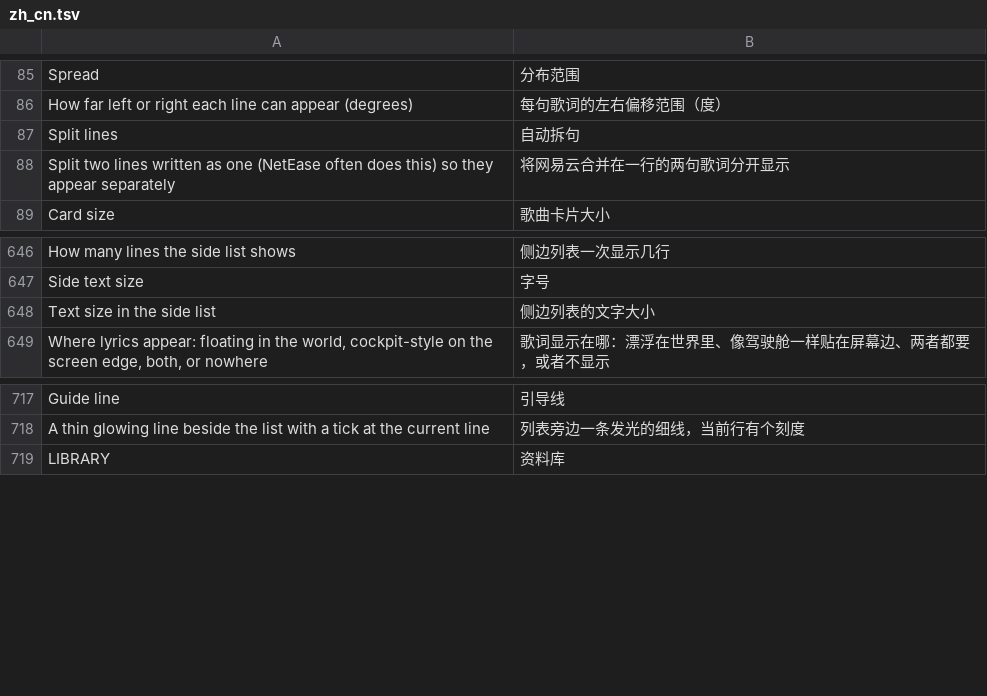
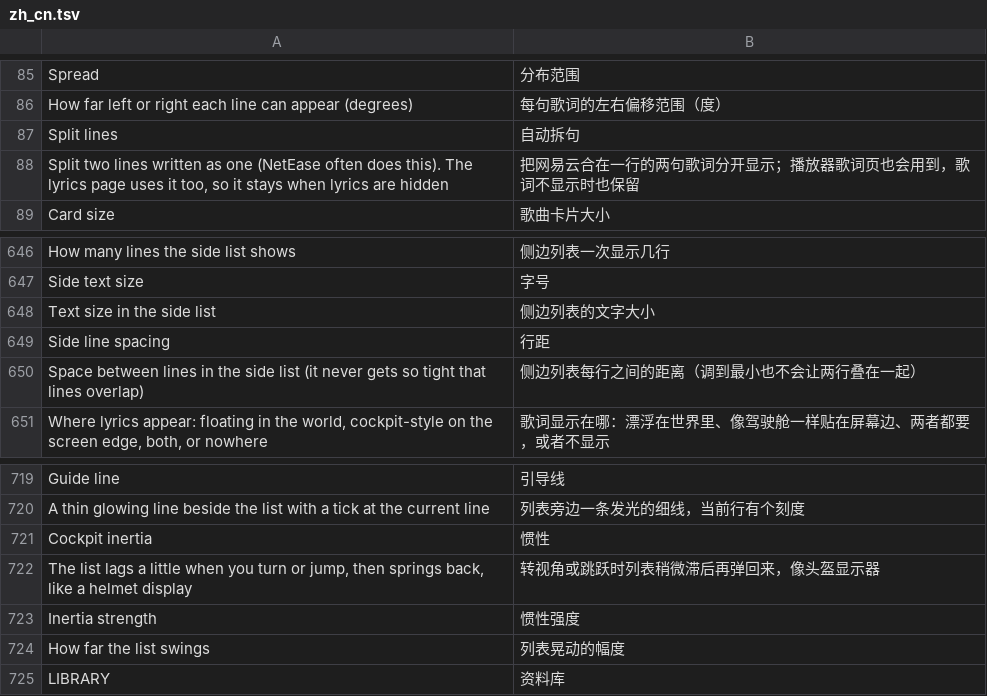
Before and after one commit to 1gbc/DangoMusic-GTNH, a TSV file: core/src/main/resources/assets/dangomusicgtnh/lang/zh_cn.tsv, drawn as a sheet; only a part is shown, gaps mark what is left out.

```diff
--- a/core/src/main/resources/assets/dangomusicgtnh/lang/zh_cn.tsv
+++ b/core/src/main/resources/assets/dangomusicgtnh/lang/zh_cn.tsv
@@ -87,3 +87,3 @@ How far left or right each line can appear (degrees)	每句歌词的左右偏移
 Split lines	自动拆句
-Split two lines written as one (NetEase often does this) so they appear separately	将网易云合并在一行的两句歌词分开显示
+Split two lines written as one (NetEase often does this). The lyrics page uses it too, so it stays when lyrics are hidden	把网易云合在一行的两句歌词分开显示；播放器歌词页也会用到，歌词不显示时也保留
 Card size	歌曲卡片大小
@@ -648,2 +648,4 @@ Side text size	字号
 Text size in the side list	侧边列表的文字大小
+Side line spacing	行距
+Space between lines in the side list (it never gets so tight that lines overlap)	侧边列表每行之间的距离（调到最小也不会让两行叠在一起）
 Where lyrics appear: floating in the world, cockpit-style on the screen edge, both, or nowhere	歌词显示在哪：漂浮在世界里、像驾驶舱一样贴在屏幕边、两者都要，或者不显示
@@ -718,2 +720,6 @@ Guide line	引导线
 A thin glowing line beside the list with a tick at the current line	列表旁边一条发光的细线，当前行有个刻度
+Cockpit inertia	惯性
+The list lags a little when you turn or jump, then springs back, like a helmet display	转视角或跳跃时列表稍微滞后再弹回来，像头盔显示器
+Inertia strength	惯性强度
+How far the list swings	列表晃动的幅度
 LIBRARY	资料库
```
Also changed, not shown: 3 other files.
